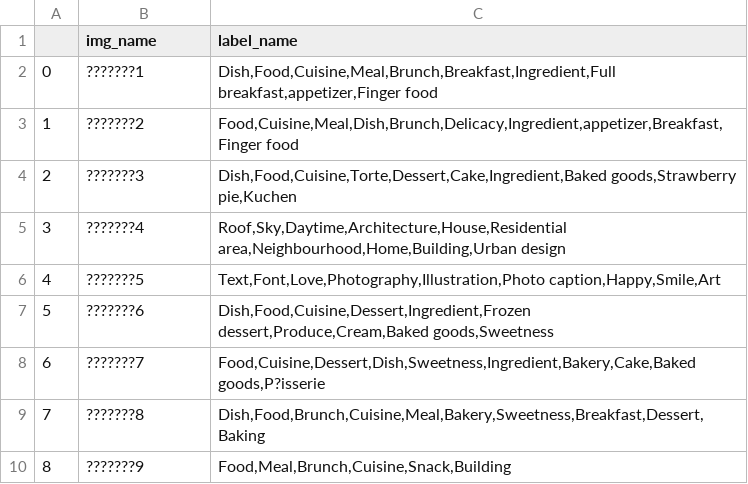
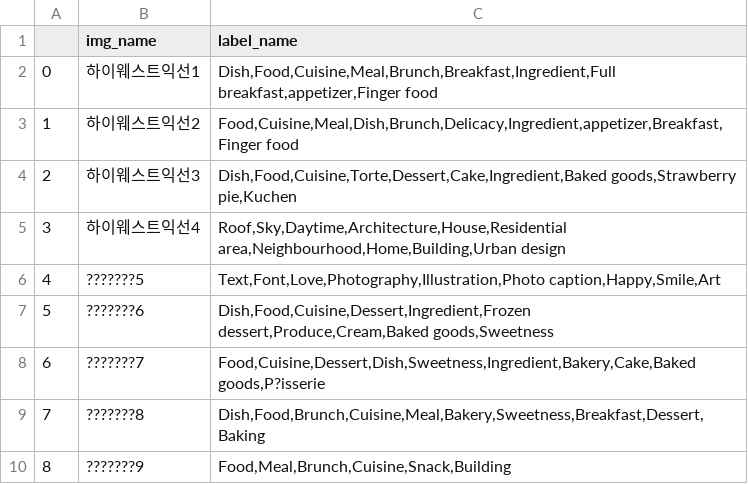
Before and after one commit to dss-15th/crawling-repo-2, a CSV file: sample_data/highwaist_img.csv, drawn as a sheet; only a part is shown.

Commit message:
Update highwaist_img.csv

```diff
--- a/sample_data/highwaist_img.csv
+++ b/sample_data/highwaist_img.csv
@@ -1,6 +1,6 @@
 ,img_name,label_name
-0,???????1,"Dish,Food,Cuisine,Meal,Brunch,Breakfast,Ingredient,Full breakfast,appetizer,Finger food"
-1,???????2,"Food,Cuisine,Meal,Dish,Brunch,Delicacy,Ingredient,appetizer,Breakfast,Finger food"
-2,???????3,"Dish,Food,Cuisine,Torte,Dessert,Cake,Ingredient,Baked goods,Strawberry pie,Kuchen"
-3,???????4,"Roof,Sky,Daytime,Architecture,House,Residential area,Neighbourhood,Home,Building,Urban design"
+0,하이웨스트익선1,"Dish,Food,Cuisine,Meal,Brunch,Breakfast,Ingredient,Full breakfast,appetizer,Finger food"
+1,하이웨스트익선2,"Food,Cuisine,Meal,Dish,Brunch,Delicacy,Ingredient,appetizer,Breakfast,Finger food"
+2,하이웨스트익선3,"Dish,Food,Cuisine,Torte,Dessert,Cake,Ingredient,Baked goods,Strawberry pie,Kuchen"
+3,하이웨스트익선4,"Roof,Sky,Daytime,Architecture,House,Residential area,Neighbourhood,Home,Building,Urban design"
 4,???????5,"Text,Font,Love,Photography,Illustration,Photo caption,Happy,Smile,Art"
```
